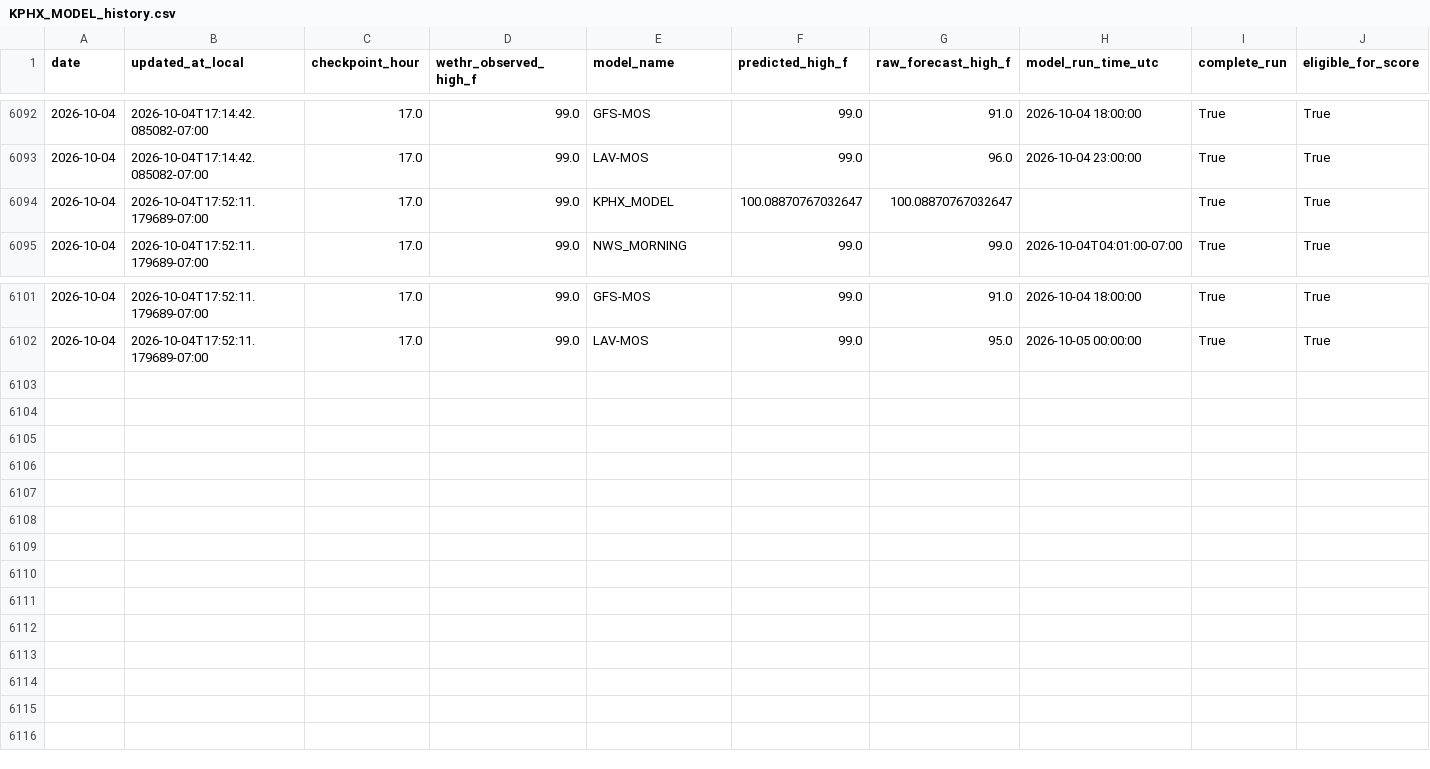
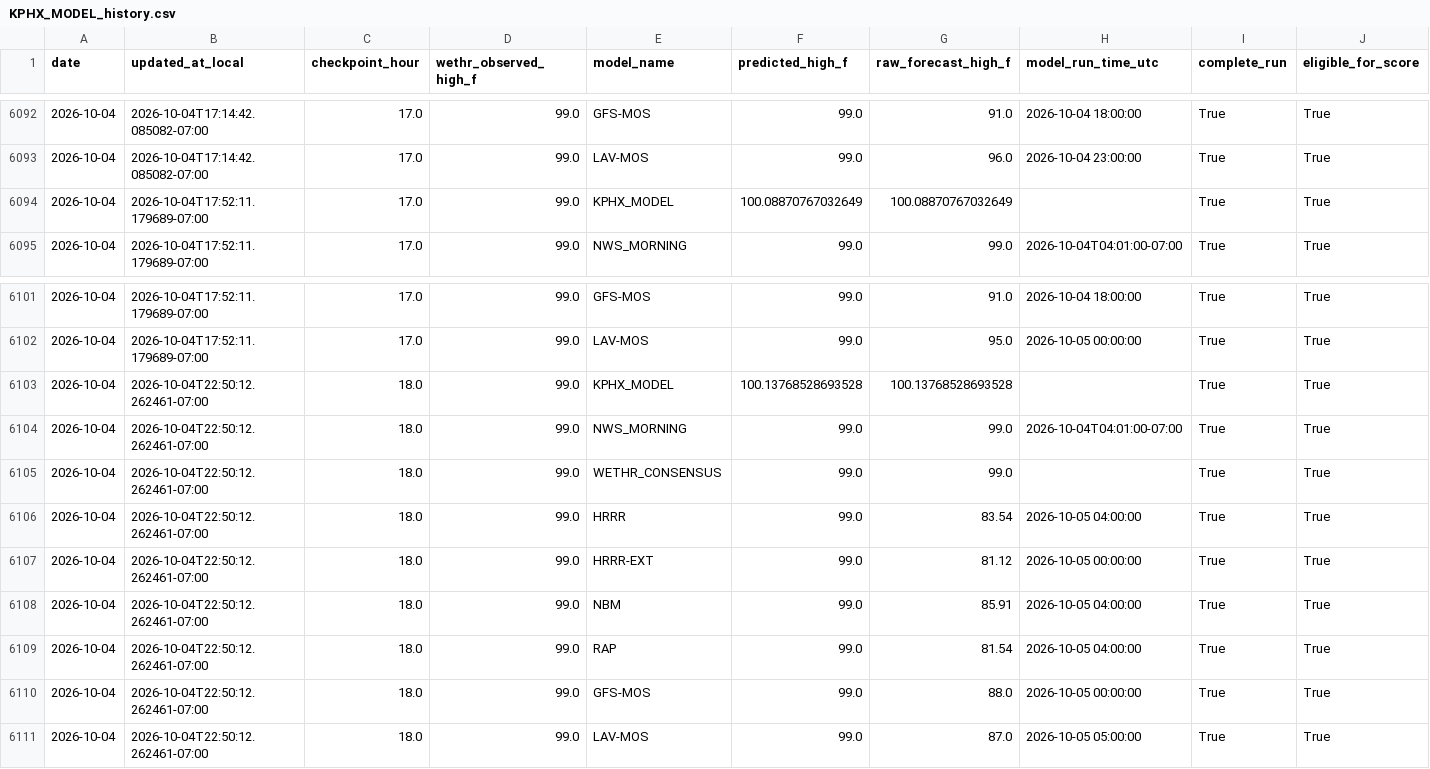
Before and after one commit to capecodbeachgirl/kphx-live-model, a CSV file: data/live/KPHX_MODEL_history.csv, drawn as a sheet; only a part is shown, gaps mark what is left out; rows hold the shown columns only; the diff names each change by its address in the sheet, - before the commit and + after, or states it on an @@ line.

```diff
--- a/data/live/KPHX_MODEL_history.csv
+++ b/data/live/KPHX_MODEL_history.csv
-F6094 (predicted_high_f): 100.08870767032647
+F6094 (predicted_high_f): 100.08870767032649
-G6094 (raw_forecast_high_f): 100.08870767032647
+G6094 (raw_forecast_high_f): 100.08870767032649
+row 6103: 2026-10-04 | 2026-10-04T22:50:12.262461-07:00 | 18.0 | 99.0 | KPHX_MODEL | 100.13768528693528 | 100.13768528693528 |  | True | True
+row 6104: 2026-10-04 | 2026-10-04T22:50:12.262461-07:00 | 18.0 | 99.0 | NWS_MORNING | 99.0 | 99.0 | 2026-10-04T04:01:00-07:00 | True | True
+row 6105: 2026-10-04 | 2026-10-04T22:50:12.262461-07:00 | 18.0 | 99.0 | WETHR_CONSENSUS | 99.0 | 99.0 |  | True | True
+row 6106: 2026-10-04 | 2026-10-04T22:50:12.262461-07:00 | 18.0 | 99.0 | HRRR | 99.0 | 83.54 | 2026-10-05 04:00:00 | True | True
+row 6107: 2026-10-04 | 2026-10-04T22:50:12.262461-07:00 | 18.0 | 99.0 | HRRR-EXT | 99.0 | 81.12 | 2026-10-05 00:00:00 | True | True
+row 6108: 2026-10-04 | 2026-10-04T22:50:12.262461-07:00 | 18.0 | 99.0 | NBM | 99.0 | 85.91 | 2026-10-05 04:00:00 | True | True
+row 6109: 2026-10-04 | 2026-10-04T22:50:12.262461-07:00 | 18.0 | 99.0 | RAP | 99.0 | 81.54 | 2026-10-05 04:00:00 | True | True
+row 6110: 2026-10-04 | 2026-10-04T22:50:12.262461-07:00 | 18.0 | 99.0 | GFS-MOS | 99.0 | 88.0 | 2026-10-05 00:00:00 | True | True
+row 6111: 2026-10-04 | 2026-10-04T22:50:12.262461-07:00 | 18.0 | 99.0 | LAV-MOS | 99.0 | 87.0 | 2026-10-05 05:00:00 | True | True
```
Also changed, not shown: data/live/kphx_live_history.csv, 2 other files.
